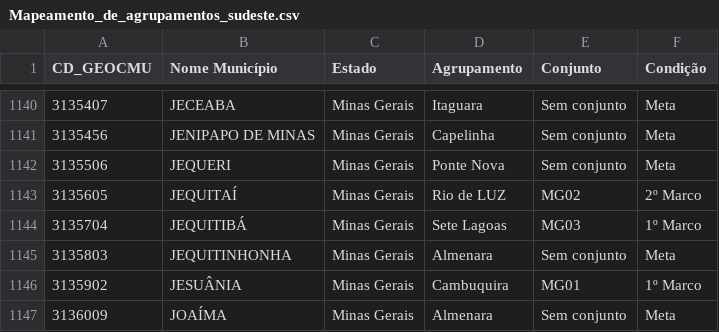
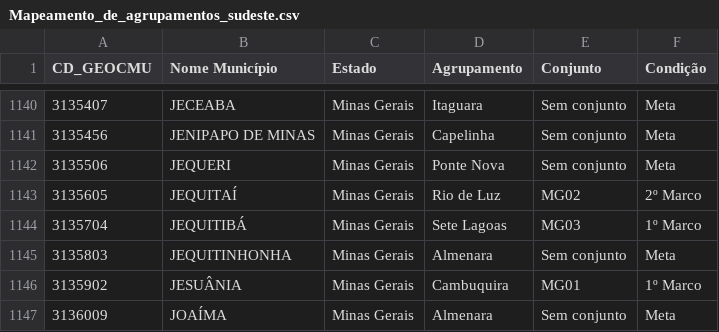
Before and after one commit to tomasdelima/cluster-growth-profile, a CSV file: db/Mapeamento_de_agrupamentos_sudeste.csv, drawn as a sheet; only a part is shown, gaps mark what is left out.

```diff
--- a/db/Mapeamento_de_agrupamentos_sudeste.csv
+++ b/db/Mapeamento_de_agrupamentos_sudeste.csv
@@ -1142,3 +1142,3 @@ CD_GEOCMU,Nome Município,Estado,Agrupamento,Conjunto,Condição
 3135506,JEQUERI,Minas Gerais,Ponte Nova,Sem conjunto,Meta
-3135605,JEQUITAÍ,Minas Gerais,Rio de LUZ,MG02,2º Marco
+3135605,JEQUITAÍ,Minas Gerais,Rio de Luz,MG02,2º Marco
 3135704,JEQUITIBÁ,Minas Gerais,Sete Lagoas,MG03,1º Marco
```
Also changed, not shown: 4 other files.
